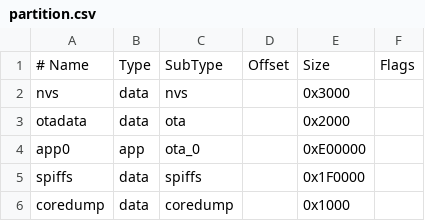
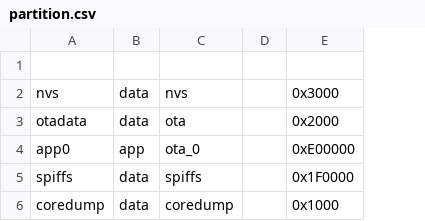
Before and after one commit to amiru20060110-bit/esp32-build, a CSV file: partition.csv, drawn as a sheet; removed rows and columns are numbered as before the commit, all else as after; the diff names each change by its address in the sheet, - before the commit and + after, or states it on an @@ line.

Commit message:
Update partition.csv

```diff
--- a/partition.csv
+++ b/partition.csv
-column D, row 1: Offset
+column D, empty
-column F, row 1: Flags
-row 1: # Name | Type | SubType | Offset | Size | Flags
+row 1: (empty)
```
